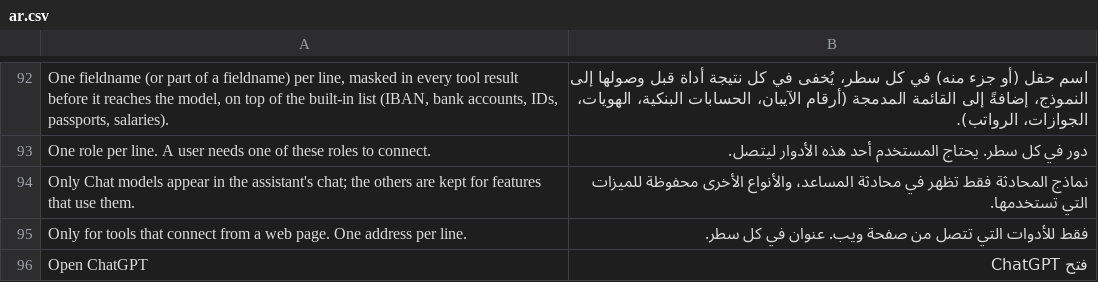
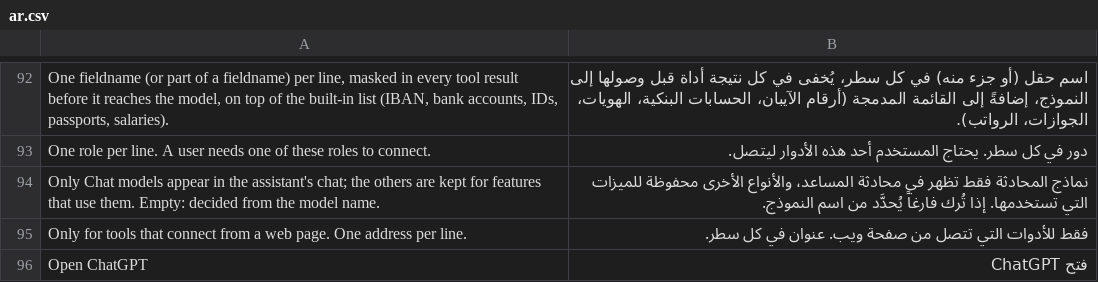
Before and after one commit to SANAD-Digital/ai_agent, a CSV file: ai_agent/translations/ar.csv, drawn as a sheet; only a part is shown, gaps mark what is left out; the diff names each change by its address in the sheet, - before the commit and + after, or states it on an @@ line.

```diff
--- a/ai_agent/translations/ar.csv
+++ b/ai_agent/translations/ar.csv
-A94: …use them.
+A94: …use them. Empty: decided from the model name.
-B94: …التي تستخدمها.
+B94: …التي تستخدمها. إذا تُرك فارغاً يُحدَّد من اسم النموذج.
```
Also changed, not shown: 4 other files.
